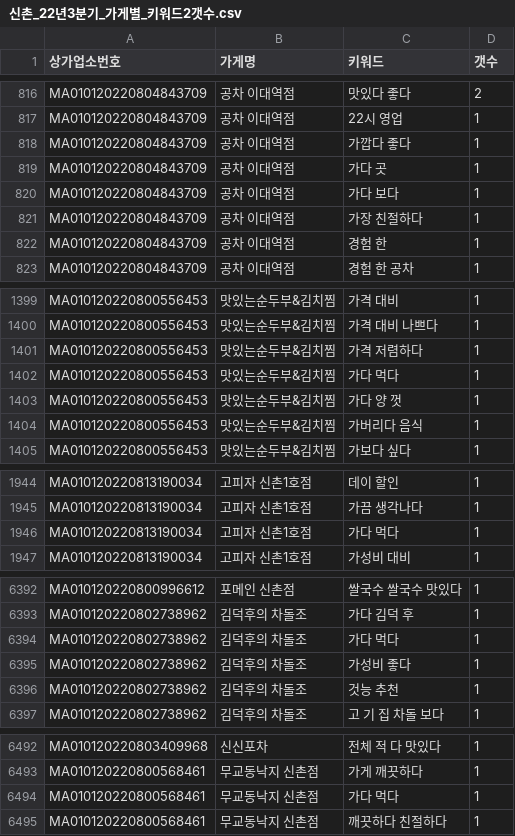
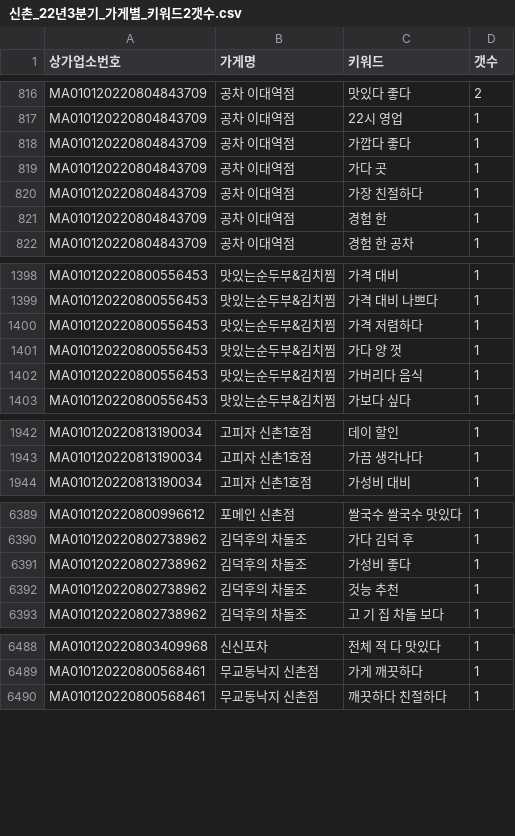
Before and after one commit to TEAM-SMooD/Keyword_Extraction, a CSV file: 가게별 키워드 개수/신촌_22년3분기_가게별_키워드2갯수.csv, drawn as a sheet; only a part is shown, gaps mark what is left out; the diff covers the shown part only; the diff names each change by its address in the sheet, - before the commit and + after, or states it on an @@ line.

```diff
--- a/가게별 키워드 개수/신촌_22년3분기_가게별_키워드2갯수.csv
+++ b/가게별 키워드 개수/신촌_22년3분기_가게별_키워드2갯수.csv
-row 820: MA010120220804843709 | 공차 이대역점 | 가다 보다 | 1
-row 1402: MA010120220800556453 | 맛있는순두부&김치찜 | 가다 먹다 | 1
-row 1946: MA010120220813190034 | 고피자 신촌1호점 | 가다 먹다 | 1
-row 6394: MA010120220802738962 | 김덕후의 차돌조 | 가다 먹다 | 1
-row 6494: MA010120220800568461 | 무교동낙지 신촌점 | 가다 먹다 | 1
```
Also changed, not shown: 1 removed row and 26 edited cells elsewhere in this file, 가게별 키워드 개수/북촌_22년4분기_가게별_키워드2갯수.csv, 가게별 키워드 개수/신촌_22년4분기_가게별_키워드2갯수.csv, 4 other files.
